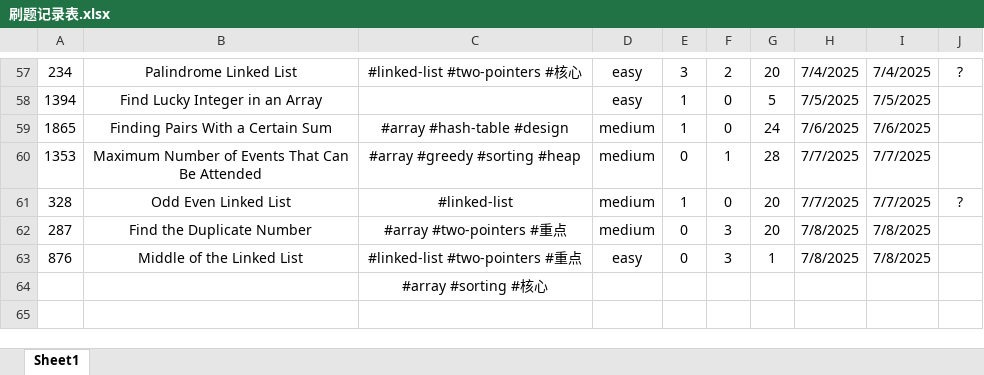
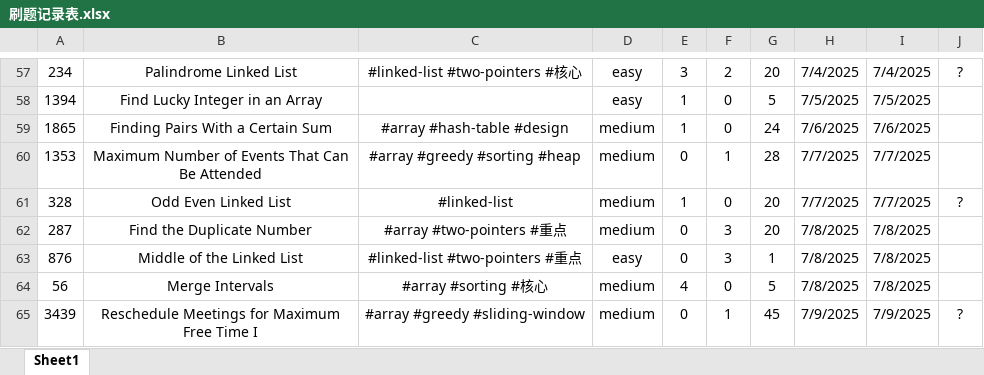
Before and after one commit to Jeromestein/LeetCode, an Excel workbook: Obsidian Vault/刷题笔记 - 记录/刷题记录表.xlsx, sheet Sheet1, drawn as a sheet; only a part is shown, gaps mark what is left out; values as stored, in another font and other column widths than the file's, no borders; removed rows and columns are numbered as before the commit, all else as after; the diff names each change by its address in the sheet, - before the commit and + after, or states it on an @@ line.

Commit message:
Add markdown file for LeetCode problem 3439: Reschedule Meetings for Maximum Free Time I, including problem description, examples, and constraints. Update workspace configuration to include the new file and adjust references accordingly.

```diff
--- a/Obsidian Vault/刷题笔记 - 记录/刷题记录表.xlsx (sheet Sheet1)
+++ b/Obsidian Vault/刷题笔记 - 记录/刷题记录表.xlsx (sheet Sheet1)
-row 64:  |  | #array #sorting #核心
+row 64: 56 | Merge Intervals | #array #sorting #核心 | medium | 4 | 0 | 5 | 7/8/2025 | 7/8/2025
+row 65: 3439 | Reschedule Meetings for Maximum Free Time I | #array #greedy #sliding-window | medium | 0 | 1 | 45 | 7/9/2025 | 7/9/2025 | ?
```
Also changed, not shown: 2 other files.
